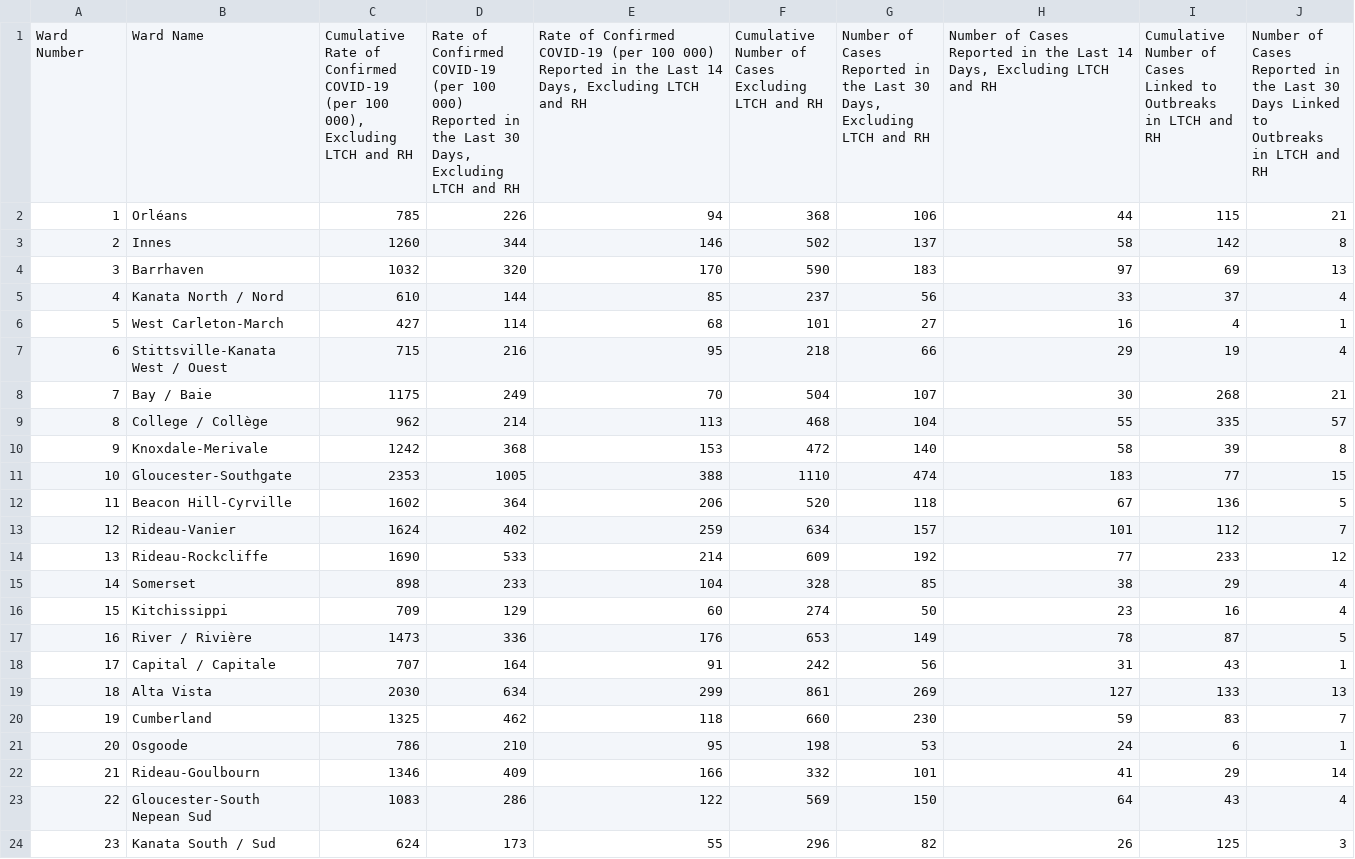
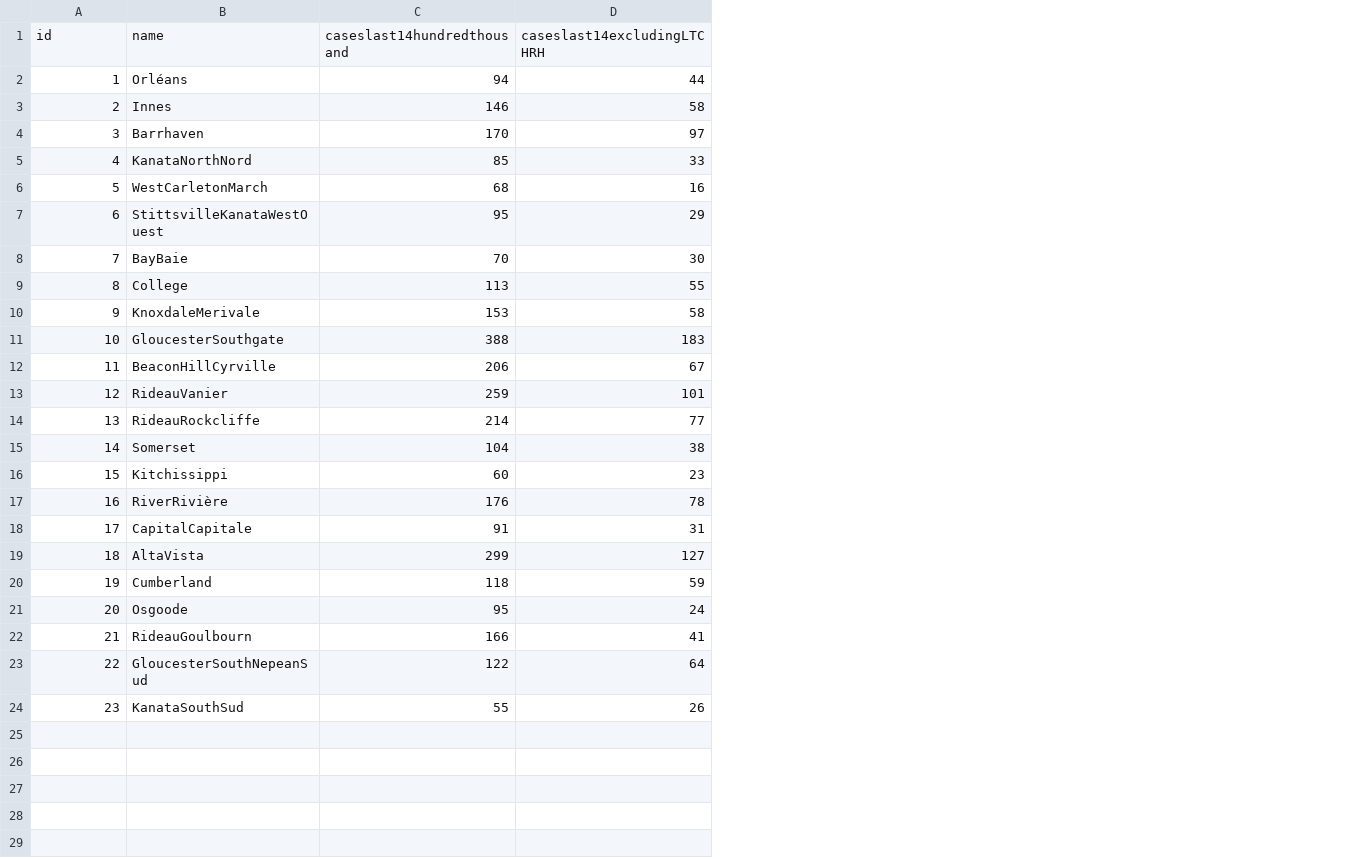
Before and after one commit to jhu960213/safetrekbackend, a CSV file: covid.csv, drawn as a sheet; only a part is shown; removed rows and columns are numbered as before the commit, all else as after; rows hold the shown columns only; the diff names each change by its address in the sheet, - before the commit and + after, or states it on an @@ line.

```diff
--- a/covid.csv
+++ b/covid.csv
-column C, rows 2-24: 785 | 1260 | 1032 | 610 | 427 | 715 | 1175 | 962 | 1242 | 2353 | 1602 | 1624 | 1690 | 898 | 709 | 1473 | 707 | 2030 | 1325 | 786 | 1346 | 1083 | 624
-column D, rows 2-24: 226 | 344 | 320 | 144 | 114 | 216 | 249 | 214 | 368 | 1005 | 364 | 402 | 533 | 233 | 129 | 336 | 164 | 634 | 462 | 210 | 409 | 286 | 173
-column F, rows 2-24: 368 | 502 | 590 | 237 | 101 | 218 | 504 | 468 | 472 | 1110 | 520 | 634 | 609 | 328 | 274 | 653 | 242 | 861 | 660 | 198 | 332 | 569 | 296
-column G, rows 2-24: 106 | 137 | 183 | 56 | 27 | 66 | 107 | 104 | 140 | 474 | 118 | 157 | 192 | 85 | 50 | 149 | 56 | 269 | 230 | 53 | 101 | 150 | 82
-column I, rows 2-24: 115 | 142 | 69 | 37 | 4 | 19 | 268 | 335 | 39 | 77 | 136 | 112 | 233 | 29 | 16 | 87 | 43 | 133 | 83 | 6 | 29 | 43 | 125
-column J, rows 2-24: 21 | 8 | 13 | 4 | 1 | 4 | 21 | 57 | 8 | 15 | 5 | 7 | 12 | 4 | 4 | 5 | 1 | 13 | 7 | 1 | 14 | 4 | 3
-row 1: Ward Number | Ward Name | Cumulative Rate of Confirmed COVID-19 (per 100 000), Excluding LTCH and RH | Rate of Confirmed COVID-19 (per 100 000) Reported in the Last 30 Days, Excluding LTCH and RH | Rate of Confirmed COVID-19 (per 100 000) Reported in the Last 14 Days, Excluding LTCH and RH | Cumulative Number of Cases Excluding LTCH and RH | Number of Cases Reported in the Last 30 Days, Excluding LTCH and RH | Number of Cases Reported in the Last 14 Days, Excluding LTCH and RH | Cumulative Number of Cases Linked to Outbreaks in LTCH and RH | Number of Cases Reported in the Last 30 Days Linked to Outbreaks in LTCH and RH
+row 1: id | name | caseslast14hundredthousand | caseslast14excludingLTCHRH
-B5: Kanata North / Nord
+B5: KanataNorthNord
-B6: West Carleton-March
+B6: WestCarletonMarch
-B7: Stittsville-Kanata West / Ouest
+B7: StittsvilleKanataWestOuest
-B8: Bay / Baie
+B8: BayBaie
-B9: College / Collège
+B9: College
-B10: Knoxdale-Merivale
+B10: KnoxdaleMerivale
-B11: Gloucester-Southgate
+B11: GloucesterSouthgate
-B12: Beacon Hill-Cyrville
+B12: BeaconHillCyrville
-B13: Rideau-Vanier
+B13: RideauVanier
-B14: Rideau-Rockcliffe
+B14: RideauRockcliffe
-B17: River / Rivière
+B17: RiverRivière
-B18: Capital / Capitale
+B18: CapitalCapitale
-B19: Alta Vista
+B19: AltaVista
-B22: Rideau-Goulbourn
+B22: RideauGoulbourn
-B23: Gloucester-South Nepean Sud
+B23: GloucesterSouthNepeanSud
-B24: Kanata South / Sud
+B24: KanataSouthSud
```
Also changed, not shown: 5 other files.
